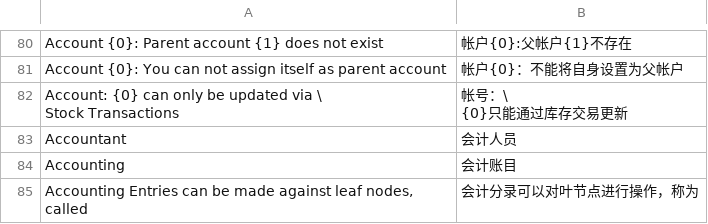
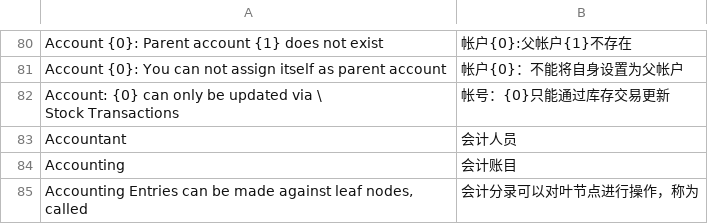
Before and after one commit to 81552433qqcom/EBChanges, a CSV file: erpnext/erpnext/translations/zh-cn.csv, drawn as a sheet; only a part is shown, gaps mark what is left out.

Commit message:
line 107 change

```diff
--- a/erpnext/erpnext/translations/zh-cn.csv
+++ b/erpnext/erpnext/translations/zh-cn.csv
@@ -105,5 +105,4 @@ Account {0}: Parent account {1} does not exist,帐户{0}:父帐户{1}不存在
 Account {0}: You can not assign itself as parent account,帐户{0}：不能将自身设置为父帐户
-"Account: {0} can only be updated via \
-					Stock Transactions","帐号：\
-{0}只能通过库存交易更新"
+"Account: {0} can only be updated via \
+					Stock Transactions",帐号：{0}只能通过库存交易更新
 Accountant,会计人员
```
